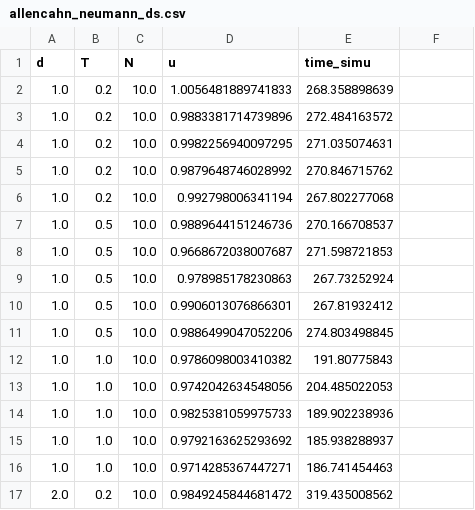
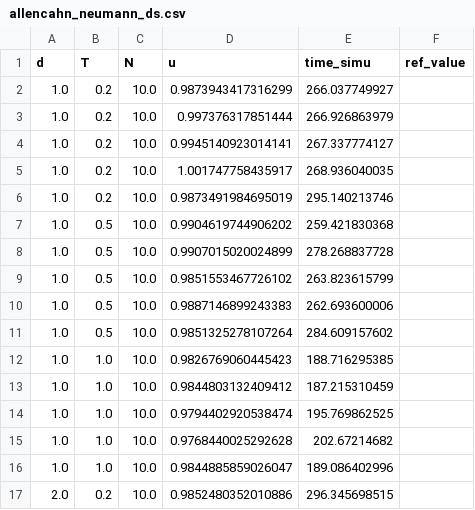
Before and after one commit to vboussange/HighDimPDE_examples, a CSV file: results/allencahn_neumann_ds.csv, drawn as a sheet; only a part is shown; the diff covers the shown part only.

```diff
--- a/results/allencahn_neumann_ds.csv
+++ b/results/allencahn_neumann_ds.csv
@@ -1,17 +1,17 @@
-d,T,N,u,time_simu
-1.0,0.2,10.0,1.0056481889741833,268.358898639
-1.0,0.2,10.0,0.9883381714739896,272.484163572
-1.0,0.2,10.0,0.9982256940097295,271.035074631
-1.0,0.2,10.0,0.9879648746028992,270.846715762
-1.0,0.2,10.0,0.992798006341194,267.802277068
-1.0,0.5,10.0,0.9889644151246736,270.166708537
-1.0,0.5,10.0,0.9668672038007687,271.598721853
-1.0,0.5,10.0,0.978985178230863,267.73252924
-1.0,0.5,10.0,0.9906013076866301,267.81932412
-1.0,0.5,10.0,0.9886499047052206,274.803498845
-1.0,1.0,10.0,0.9786098003410382,191.80775843
-1.0,1.0,10.0,0.9742042634548056,204.485022053
-1.0,1.0,10.0,0.9825381059975733,189.902238936
-1.0,1.0,10.0,0.9792163625293692,185.938288937
-1.0,1.0,10.0,0.9714285367447271,186.741454463
-2.0,0.2,10.0,0.9849245844681472,319.435008562
+d,T,N,u,time_simu,ref_value
+1.0,0.2,10.0,0.9873943417316299,266.037749927,
+1.0,0.2,10.0,0.997376317851444,266.926863979,
+1.0,0.2,10.0,0.9945140923014141,267.337774127,
+1.0,0.2,10.0,1.001747758435917,268.936040035,
+1.0,0.2,10.0,0.9873491984695019,295.140213746,
+1.0,0.5,10.0,0.9904619744906202,259.421830368,
+1.0,0.5,10.0,0.9907015020024899,278.268837728,
+1.0,0.5,10.0,0.9851553467726102,263.823615799,
+1.0,0.5,10.0,0.9887146899243383,262.693600006,
+1.0,0.5,10.0,0.9851325278107264,284.609157602,
+1.0,1.0,10.0,0.9826769060445423,188.716295385,
+1.0,1.0,10.0,0.9844803132409412,187.215310459,
+1.0,1.0,10.0,0.9794402920538474,195.769862525,
+1.0,1.0,10.0,0.9768440025292628,202.67214682,
+1.0,1.0,10.0,0.9844885859026047,189.086402996,
+2.0,0.2,10.0,0.9852480352010886,296.345698515,
```
Also changed, not shown: 88 edited cells elsewhere in this file, results/fisherkpp_neumann_ds.csv, results/nonlocal_comp_ds.csv, 51 other files.
